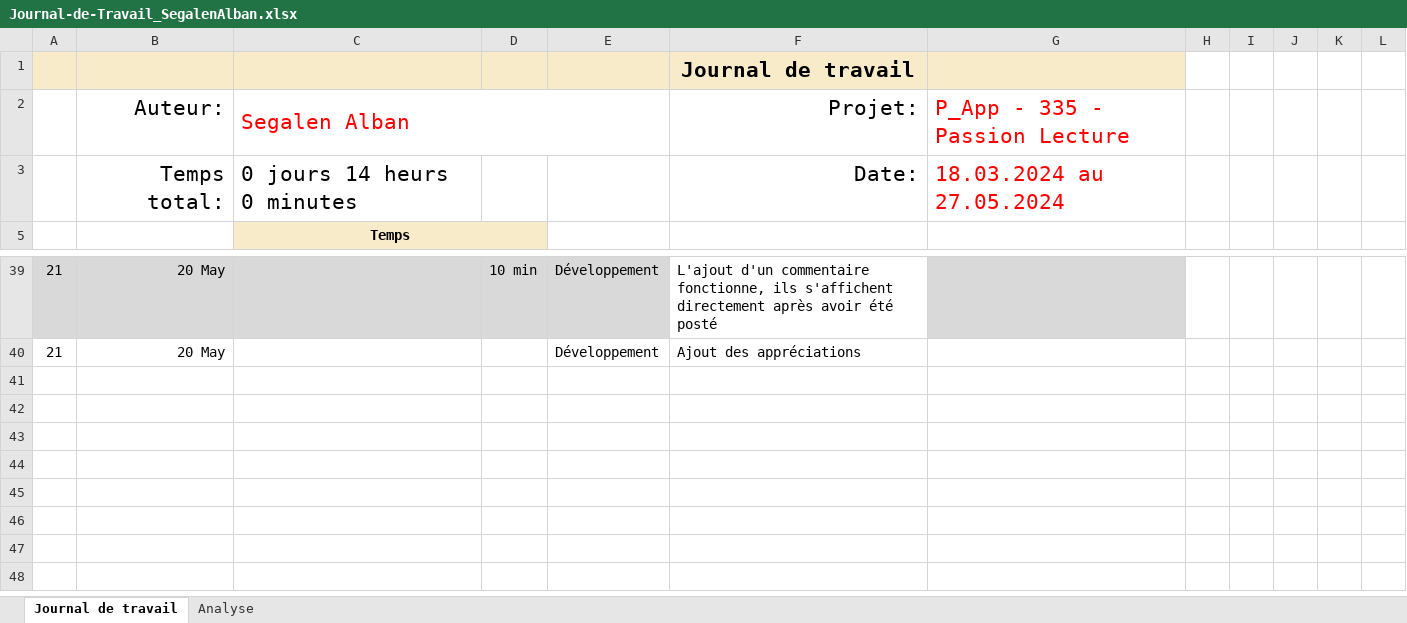
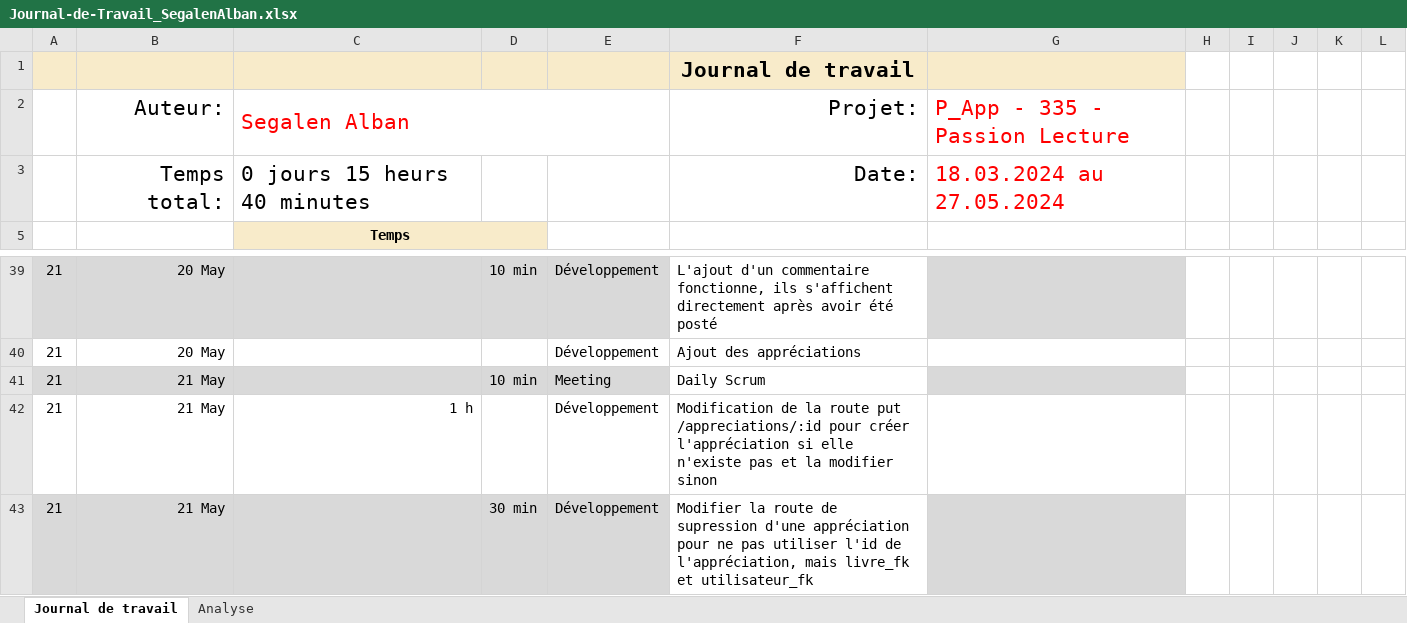
Before and after one commit to ASETML/P_Web295, an Excel workbook: frontend/Journal_de_Travail/Journal-de-Travail_SegalenAlban.xlsx, sheet Journal de travail, drawn as a sheet; only a part is shown, gaps mark what is left out; values as stored, in another font and other column widths than the file's, no borders; conditional formats and table styles not drawn; the diff names each change by its address in the sheet, - before the commit and + after, or states it on an @@ line.

Commit message:
✨ On peut ajouter, modifier et supprimer une appréciation

```diff
--- a/frontend/Journal_de_Travail/Journal-de-Travail_SegalenAlban.xlsx (sheet Journal de travail)
+++ b/frontend/Journal_de_Travail/Journal-de-Travail_SegalenAlban.xlsx (sheet Journal de travail)
-C3: 0 jours 14 heurs 0 minutes
+C3: 0 jours 15 heurs 40 minutes
+row 41: 21 | 21 May |  | 10 min | Meeting | Daily Scrum
+row 42: 21 | 21 May | 1 h |  | Développement | Modification de la route put /appreciations/:id pour créer l'appréciation si elle n'existe pas et la modifier sinon
+row 43: 21 | 21 May |  | 30 min | Développement | Modifier la route de supression d'une appréciation pour ne pas utiliser l'id de l'appréciation, mais livre_fk et utilisateur_fk
```
Also changed, not shown: sheet Analyse, hidden cells, charts or pictures, 3 other files.
